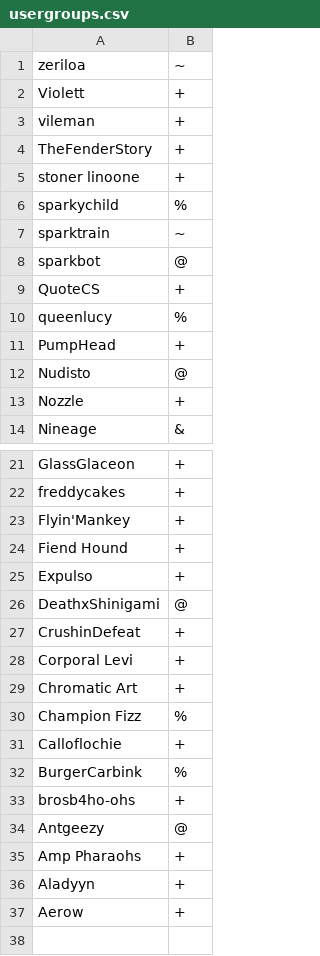
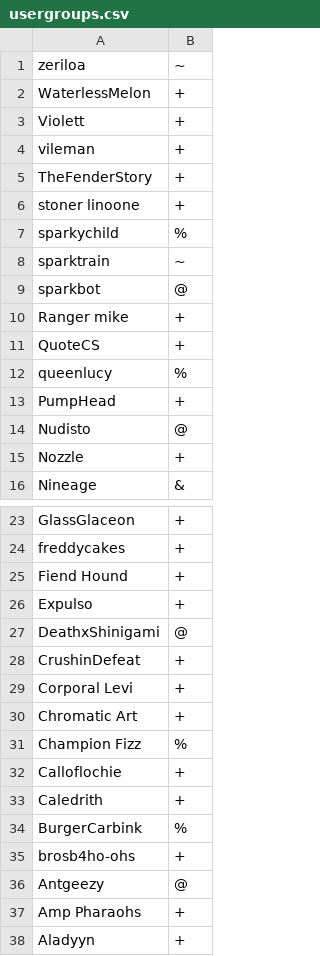
Before and after one commit to zeriloa/SparkServer, a CSV file: config/usergroups.csv, drawn as a sheet; only a part is shown, gaps mark what is left out; the shorter side is filled out with more unchanged rows.

```diff
--- a/config/usergroups.csv
+++ b/config/usergroups.csv
@@ -1,2 +1,3 @@
 zeriloa,~
+WaterlessMelon,+
 Violett,+
@@ -8,2 +9,3 @@ sparktrain,~
 sparkbot,@
+Ranger mike,+
 QuoteCS,+
@@ -22,3 +24,2 @@ GlassGlaceon,+
 freddycakes,+
-Flyin'Mankey,+
 Fiend Hound,+
@@ -31,2 +32,3 @@ Champion Fizz,%
 Calloflochie,+
+Caledrith,+
 BurgerCarbink,%
```
Also changed, not shown: 7 other files.
